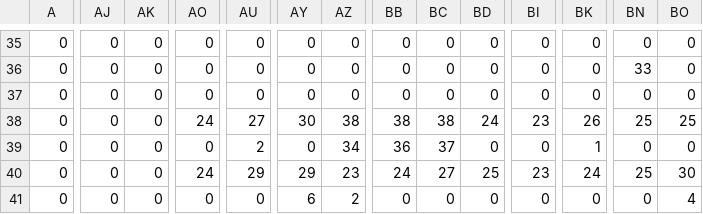
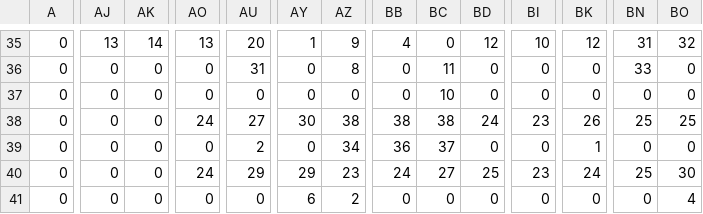
Before and after one commit to Michielvde1253/army-client, a CSV file: src/config/tile_map.csv, drawn as a sheet; only a part is shown, gaps mark what is left out; the diff covers the shown part only; the diff names each change by its address in the sheet, - before the commit and + after, or states it on an @@ line.

```diff
--- a/src/config/tile_map.csv
+++ b/src/config/tile_map.csv
-AJ35: 0
+AJ35: 13
-AK35: 0
+AK35: 14
-AO35: 0
+AO35: 13
-AU35: 0
+AU35: 20
-AY35: 0
+AY35: 1
-AZ35: 0
+AZ35: 9
-BB35: 0
+BB35: 4
-BD35: 0
+BD35: 12
-BI35: 0
+BI35: 10
-BK35: 0
+BK35: 12
-BN35: 0
+BN35: 31
-BO35: 0
+BO35: 32
-AU36: 0
+AU36: 31
-AZ36: 0
+AZ36: 8
-BC36: 0
+BC36: 11
-BC37: 0
+BC37: 10
```
Also changed, not shown: 154 edited cells elsewhere in this file, 15 other files.
